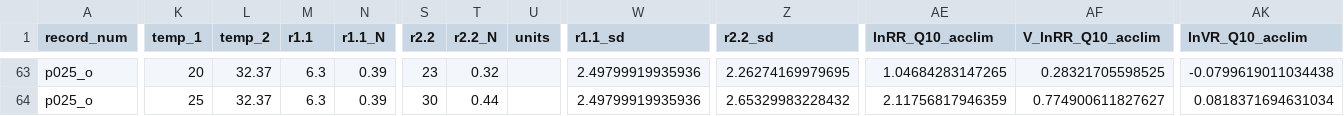
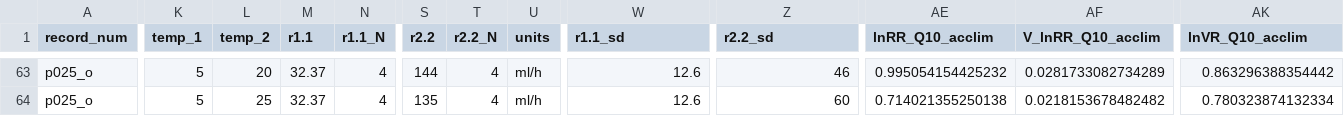
Before and after one commit to daniel1noble/Q10_meta_analysis, a CSV file: output/data/data_final_wide.csv, drawn as a sheet; only a part is shown, gaps mark what is left out; the diff covers the shown part only; the diff names each change by its address in the sheet, - before the commit and + after, or states it on an @@ line.

```diff
--- a/output/data/data_final_wide.csv
+++ b/output/data/data_final_wide.csv
-K63 (temp_1): 20
+K63 (temp_1): 5
-L63 (temp_2): 32.37
+L63 (temp_2): 20
-M63:M64 (r1.1): 6.3
+M63:M64 (r1.1): 32.37
-N63:N64 (r1.1_N): 0.39
+N63:N64 (r1.1_N): 4
-S63 (r2.2): 23
+S63 (r2.2): 144
-T63 (r2.2_N): 0.32
+T63 (r2.2_N): 4
-U63:U64 (units): (empty)
+U63:U64 (units): ml/h
-W63:W64 (r1.1_sd): 2.49799919935936
+W63:W64 (r1.1_sd): 12.6
-Z63 (r2.2_sd): 2.26274169979695
+Z63 (r2.2_sd): 46
-AE63 (lnRR_Q10_acclim): 1.04684283147265
+AE63 (lnRR_Q10_acclim): 0.995054154425232
-AF63 (V_lnRR_Q10_acclim): 0.28321705598525
+AF63 (V_lnRR_Q10_acclim): 0.0281733082734289
-AK63 (lnVR_Q10_acclim): -0.0799619011034438
+AK63 (lnVR_Q10_acclim): 0.863296388354442
-K64 (temp_1): 25
+K64 (temp_1): 5
-L64 (temp_2): 32.37
+L64 (temp_2): 25
-S64 (r2.2): 30
+S64 (r2.2): 135
-T64 (r2.2_N): 0.44
+T64 (r2.2_N): 4
-Z64 (r2.2_sd): 2.65329983228432
+Z64 (r2.2_sd): 60
-AE64 (lnRR_Q10_acclim): 2.11756817946359
+AE64 (lnRR_Q10_acclim): 0.714021355250138
-AF64 (V_lnRR_Q10_acclim): 0.774900611827627
+AF64 (V_lnRR_Q10_acclim): 0.0218153678482482
-AK64 (lnVR_Q10_acclim): 0.0818371694631034
+AK64 (lnVR_Q10_acclim): 0.780323874132334
```
Also changed, not shown: 51 edited cells elsewhere in this file, 1 other file.
